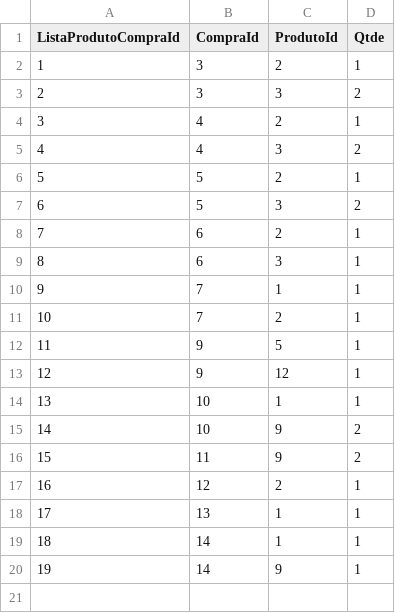
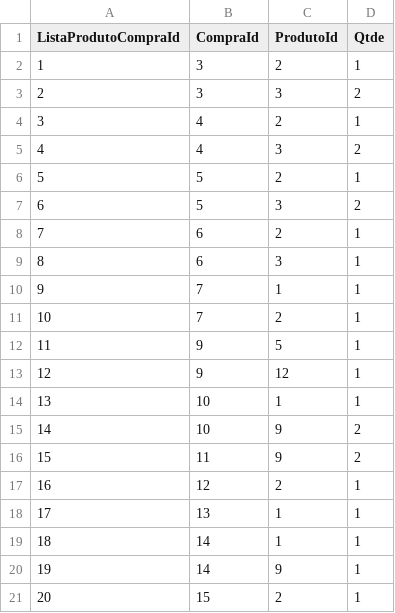
Before and after one commit to rafaelmessiah/single-experience, a CSV file: Tabelas/ListaProdutoCompra.csv, drawn as a sheet; the diff names each change by its address in the sheet, - before the commit and + after, or states it on an @@ line.

```diff
--- a/Tabelas/ListaProdutoCompra.csv
+++ b/Tabelas/ListaProdutoCompra.csv
+row 21: 20 | 15 | 2 | 1
```
Also changed, not shown: Tabelas/Carrinho.csv, Tabelas/Compra.csv, 16 other files.
